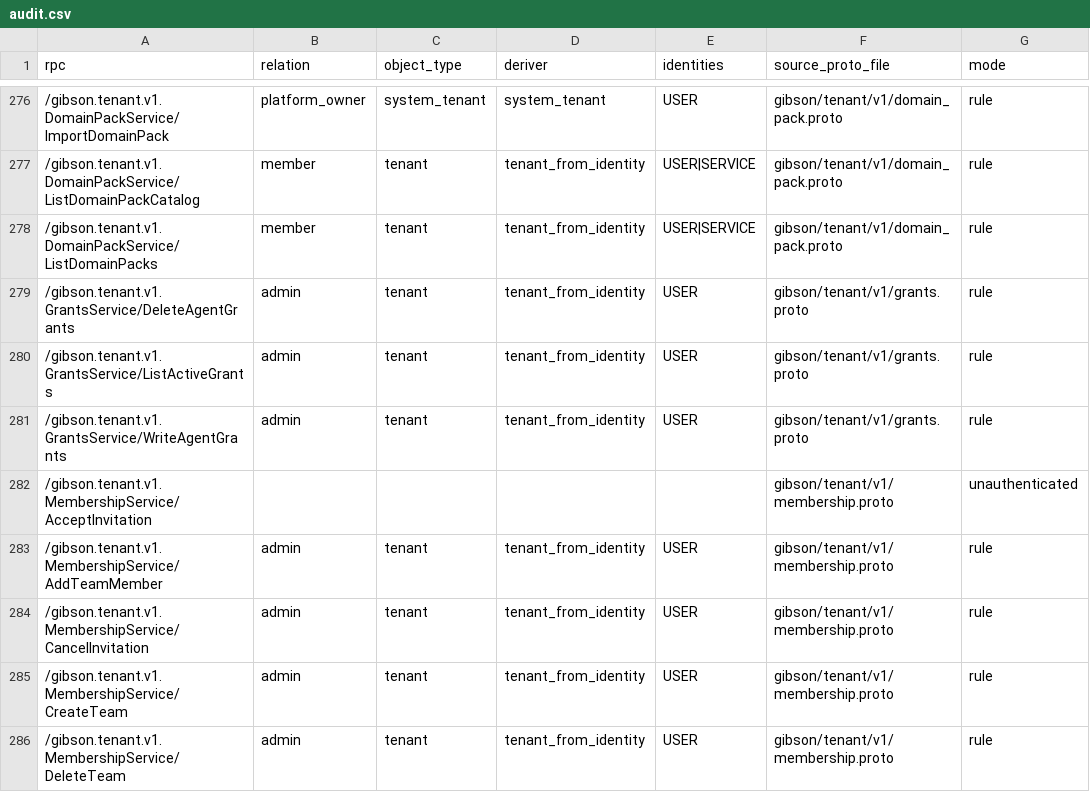
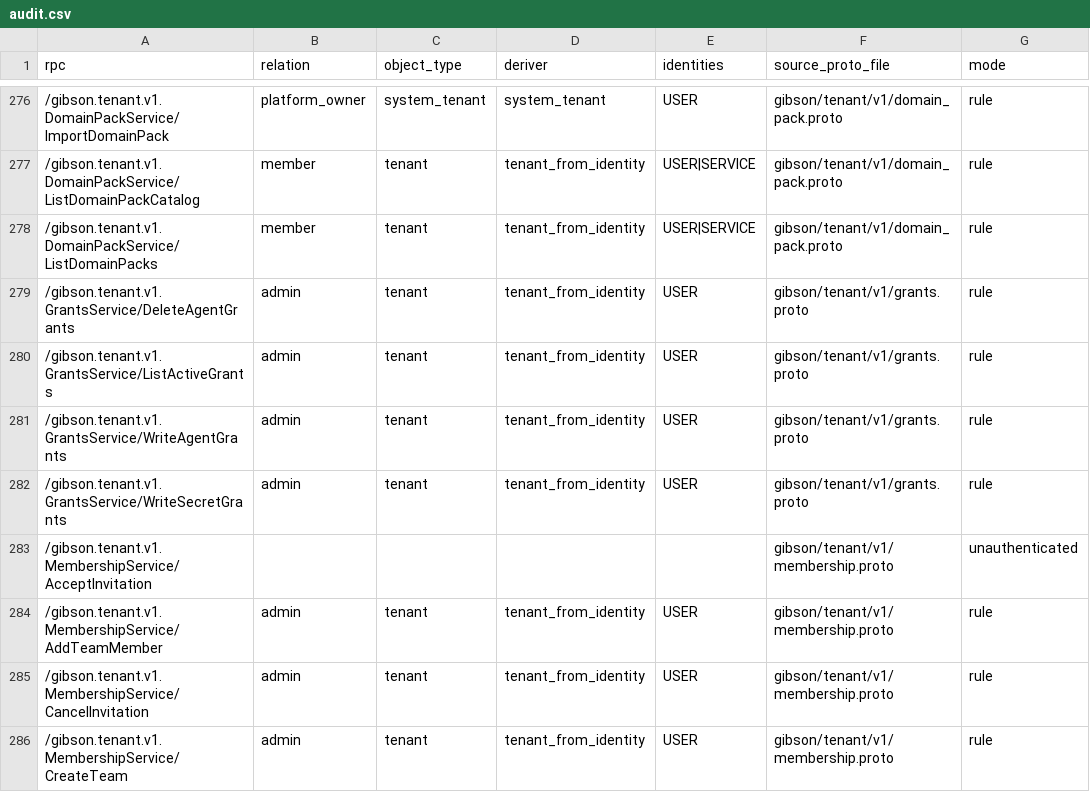
Before and after one commit to zeroroot-ai/gibson, a CSV file: internal/platform/authz/registry/audit.csv, drawn as a sheet; only a part is shown, gaps mark what is left out; the shorter side is filled out with more unchanged rows; the diff names each change by its address in the sheet, - before the commit and + after, or states it on an @@ line.

```diff
--- a/internal/platform/authz/registry/audit.csv
+++ b/internal/platform/authz/registry/audit.csv
+row 282: /gibson.tenant.v1.GrantsService/WriteSecretGrants | admin | tenant | tenant_from_identity | USER | gibson/tenant/v1/grants.proto | rule
```
Also changed, not shown: 11 other files.
